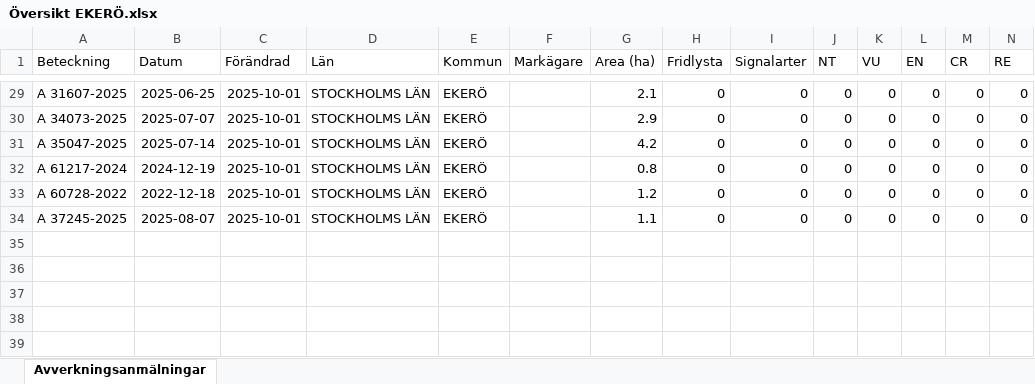
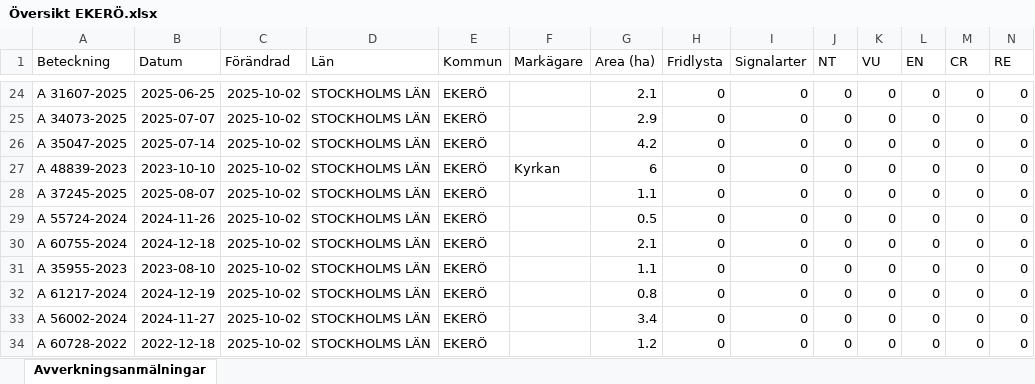
Before and after one commit to klasma/Logging_0125, an Excel workbook: Översikt EKERÖ.xlsx, sheet Avverkningsanmälningar, drawn as a sheet; only a part is shown, gaps mark what is left out; values as stored, in another font and other column widths than the file's, no borders; removed rows and columns are numbered as before the commit, all else as after; rows hold the shown columns only; the diff covers the shown part only; the diff names each change by its address in the sheet, - before the commit and + after, or states it on an @@ line.

```diff
--- a/Översikt EKERÖ.xlsx (sheet Avverkningsanmälningar)
+++ b/Översikt EKERÖ.xlsx (sheet Avverkningsanmälningar)
-C24:C26 (Förändrad): 2025-10-01
+C24:C26 (Förändrad): 2025-10-02
+row 27: A 48839-2023 | 2023-10-10 | 2025-10-02 | STOCKHOLMS LÄN | EKERÖ | Kyrkan | 6 | 0 | 0 | 0 | 0 | 0 | 0 | 0
+row 28: A 37245-2025 | 2025-08-07 | 2025-10-02 | STOCKHOLMS LÄN | EKERÖ |  | 1.1 | 0 | 0 | 0 | 0 | 0 | 0 | 0
+row 29: A 55724-2024 | 2024-11-26 | 2025-10-02 | STOCKHOLMS LÄN | EKERÖ |  | 0.5 | 0 | 0 | 0 | 0 | 0 | 0 | 0
+row 30: A 60755-2024 | 2024-12-18 | 2025-10-02 | STOCKHOLMS LÄN | EKERÖ |  | 2.1 | 0 | 0 | 0 | 0 | 0 | 0 | 0
+row 31: A 35955-2023 | 2023-08-10 | 2025-10-02 | STOCKHOLMS LÄN | EKERÖ |  | 1.1 | 0 | 0 | 0 | 0 | 0 | 0 | 0
-C32 (Förändrad): 2025-10-01
+C32 (Förändrad): 2025-10-02
+row 33: A 56002-2024 | 2024-11-27 | 2025-10-02 | STOCKHOLMS LÄN | EKERÖ |  | 3.4 | 0 | 0 | 0 | 0 | 0 | 0 | 0
-C34 (Förändrad): 2025-10-01
+C34 (Förändrad): 2025-10-02
-row 34: A 37245-2025 | 2025-08-07 | 2025-10-01 | STOCKHOLMS LÄN | EKERÖ |  | 1.1 | 0 | 0 | 0 | 0 | 0 | 0 | 0
```
Also changed, not shown: 1 added row, 6 removed rows and 40 edited cells elsewhere in this sheet, artfynd/A 13237-2023 artfynd.xlsx, artfynd/A 13794-2023 artfynd.xlsx, 55 other files.
